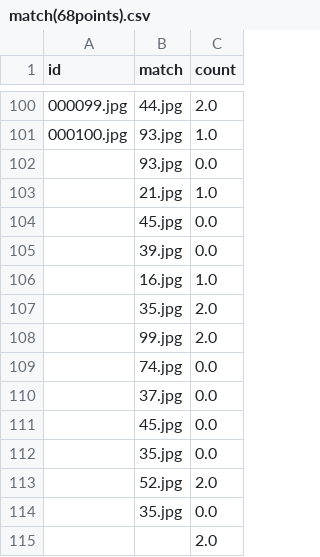
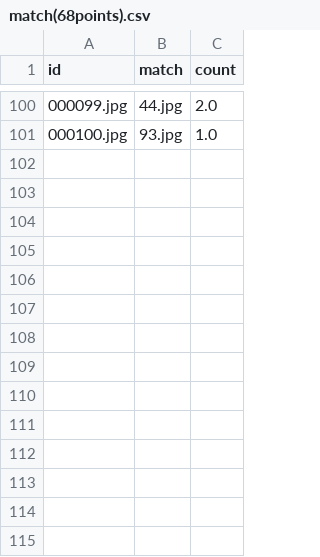
Before and after one commit to Antonio1228/FACE, a CSV file: match(68points).csv, drawn as a sheet; only a part is shown, gaps mark what is left out.

```diff
--- a/match(68points).csv
+++ b/match(68points).csv
@@ -101,15 +101 @@ id,match,count
 000100.jpg,93.jpg,1.0
-,93.jpg,0.0
-,21.jpg,1.0
-,45.jpg,0.0
-,39.jpg,0.0
-,16.jpg,1.0
-,35.jpg,2.0
-,99.jpg,2.0
-,74.jpg,0.0
-,37.jpg,0.0
-,45.jpg,0.0
-,35.jpg,0.0
-,52.jpg,2.0
-,35.jpg,0.0
-,,2.0
```
Also changed, not shown: 1 other file.
